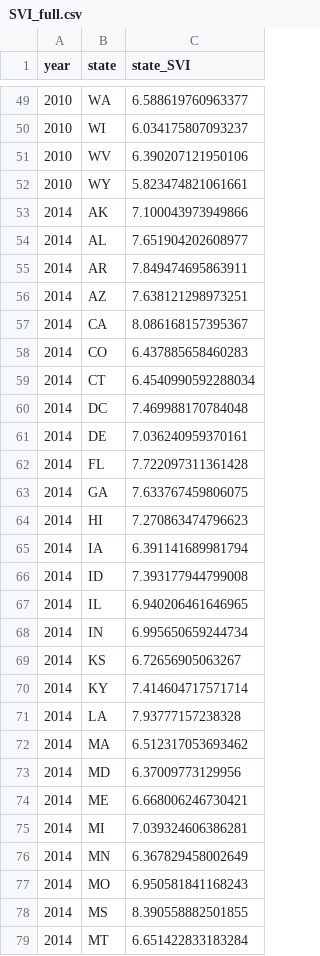
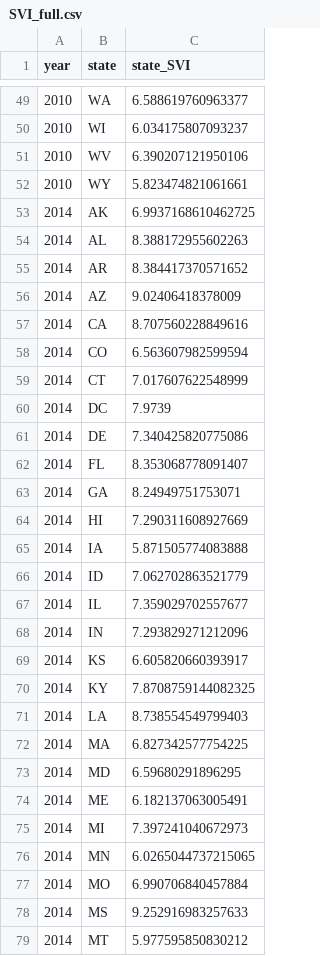
Before and after one commit to andrewdtu/CDI-SVI-visualization, a CSV file: SVI_full.csv, drawn as a sheet; only a part is shown, gaps mark what is left out; the diff covers the shown part only.

```diff
--- a/SVI_full.csv
+++ b/SVI_full.csv
@@ -52,28 +52,28 @@ year,state,state_SVI
 2010,WY,5.823474821061661
-2014,AK,7.100043973949866
-2014,AL,7.651904202608977
-2014,AR,7.849474695863911
-2014,AZ,7.638121298973251
-2014,CA,8.086168157395367
-2014,CO,6.437885658460283
-2014,CT,6.4540990592288034
-2014,DC,7.469988170784048
-2014,DE,7.036240959370161
-2014,FL,7.722097311361428
-2014,GA,7.633767459806075
-2014,HI,7.270863474796623
-2014,IA,6.391141689981794
-2014,ID,7.393177944799008
-2014,IL,6.940206461646965
-2014,IN,6.995650659244734
-2014,KS,6.72656905063267
-2014,KY,7.414604717571714
-2014,LA,7.93777157238328
-2014,MA,6.512317053693462
-2014,MD,6.37009773129956
-2014,ME,6.668006246730421
-2014,MI,7.039324606386281
-2014,MN,6.367829458002649
-2014,MO,6.950581841168243
-2014,MS,8.390558882501855
-2014,MT,6.651422833183284
+2014,AK,6.9937168610462725
+2014,AL,8.388172955602263
+2014,AR,8.384417370571652
+2014,AZ,9.02406418378009
+2014,CA,8.707560228849616
+2014,CO,6.563607982599594
+2014,CT,7.017607622548999
+2014,DC,7.9739
+2014,DE,7.340425820775086
+2014,FL,8.353068778091407
+2014,GA,8.24949751753071
+2014,HI,7.290311608927669
+2014,IA,5.871505774083888
+2014,ID,7.062702863521779
+2014,IL,7.359029702557677
+2014,IN,7.293829271212096
+2014,KS,6.605820660393917
+2014,KY,7.8708759144082325
+2014,LA,8.738554549799403
+2014,MA,6.827342577754225
+2014,MD,6.59680291896295
+2014,ME,6.182137063005491
+2014,MI,7.397241040672973
+2014,MN,6.0265044737215065
+2014,MO,6.990706840457884
+2014,MS,9.252916983257633
+2014,MT,5.977595850830212
```
Also changed, not shown: 24 edited cells elsewhere in this file, 1 other file.
